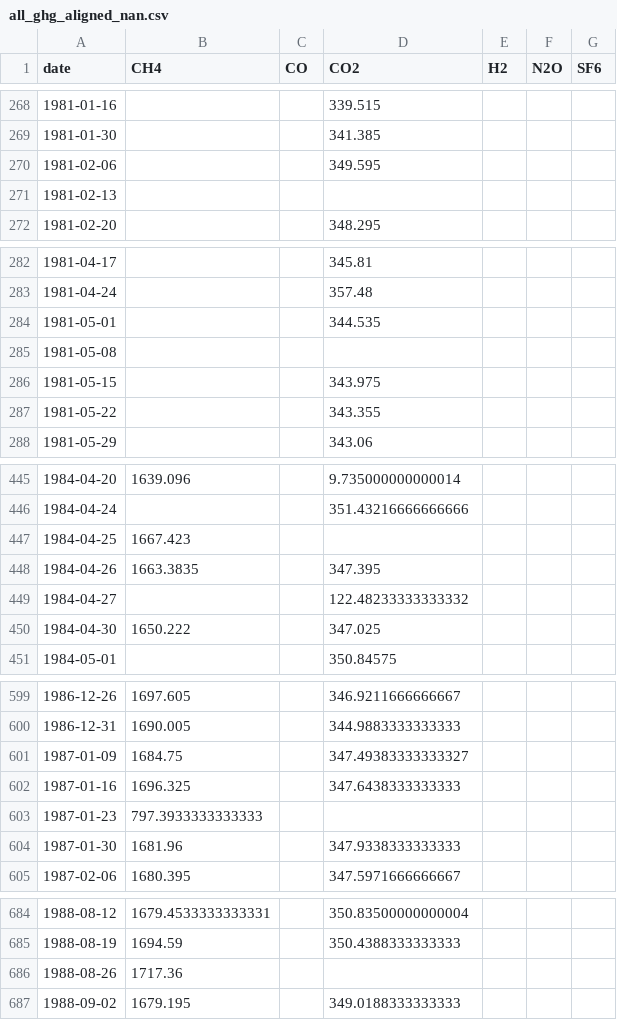
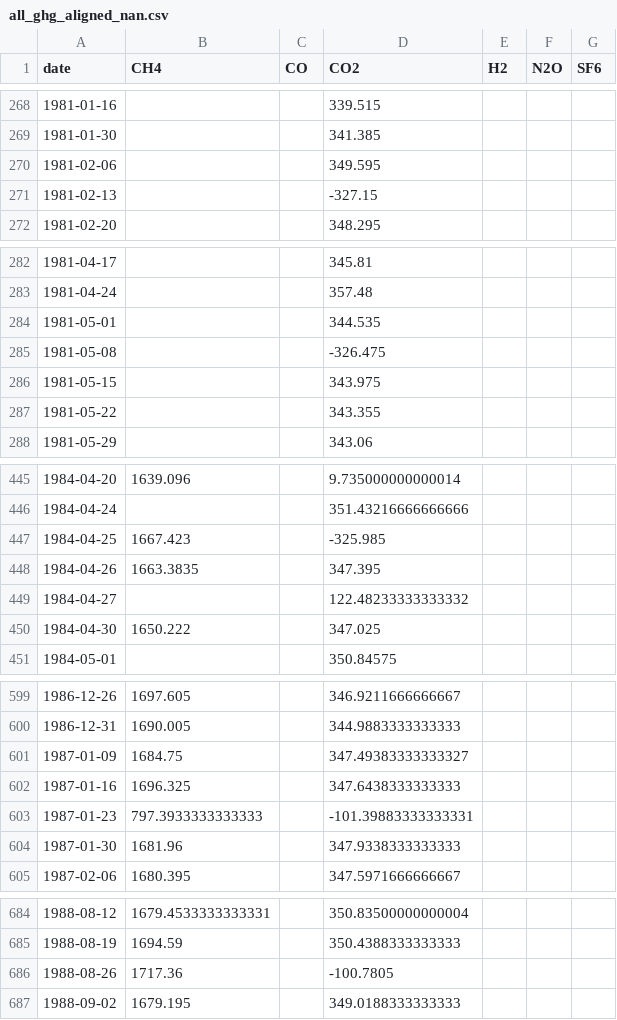
Before and after one commit to apl888/greenhouse-gas-forecasting, a CSV file: data/processed/all_ghg_aligned_nan.csv, drawn as a sheet; only a part is shown, gaps mark what is left out; the diff covers the shown part only.

```diff
--- a/data/processed/all_ghg_aligned_nan.csv
+++ b/data/processed/all_ghg_aligned_nan.csv
@@ -270,3 +270,3 @@ date,CH4,CO,CO2,H2,N2O,SF6
 1981-02-06,,,349.595,,,
-1981-02-13,,,,,,
+1981-02-13,,,-327.15,,,
 1981-02-20,,,348.295,,,
@@ -284,3 +284,3 @@ date,CH4,CO,CO2,H2,N2O,SF6
 1981-05-01,,,344.535,,,
-1981-05-08,,,,,,
+1981-05-08,,,-326.475,,,
 1981-05-15,,,343.975,,,
@@ -446,3 +446,3 @@ date,CH4,CO,CO2,H2,N2O,SF6
 1984-04-24,,,351.43216666666666,,,
-1984-04-25,1667.423,,,,,
+1984-04-25,1667.423,,-325.985,,,
 1984-04-26,1663.3835,,347.395,,,
@@ -602,3 +602,3 @@ date,CH4,CO,CO2,H2,N2O,SF6
 1987-01-16,1696.325,,347.6438333333333,,,
-1987-01-23,797.3933333333333,,,,,
+1987-01-23,797.3933333333333,,-101.39883333333331,,,
 1987-01-30,1681.96,,347.9338333333333,,,
@@ -685,3 +685,3 @@ date,CH4,CO,CO2,H2,N2O,SF6
 1988-08-19,1694.59,,350.4388333333333,,,
-1988-08-26,1717.36,,,,,
+1988-08-26,1717.36,,-100.7805,,,
 1988-09-02,1679.195,,349.0188333333333,,,
```
Also changed, not shown: 29 edited cells elsewhere in this file, 2 other files.
